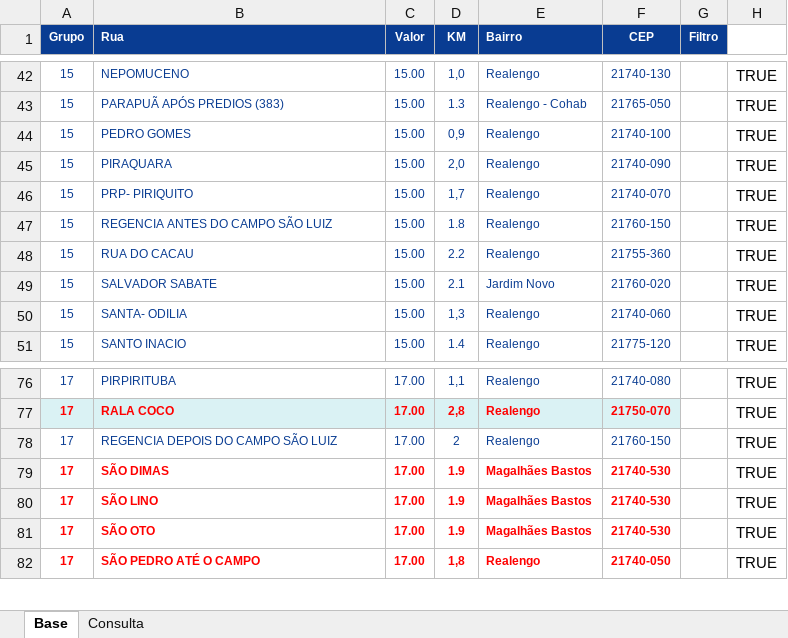
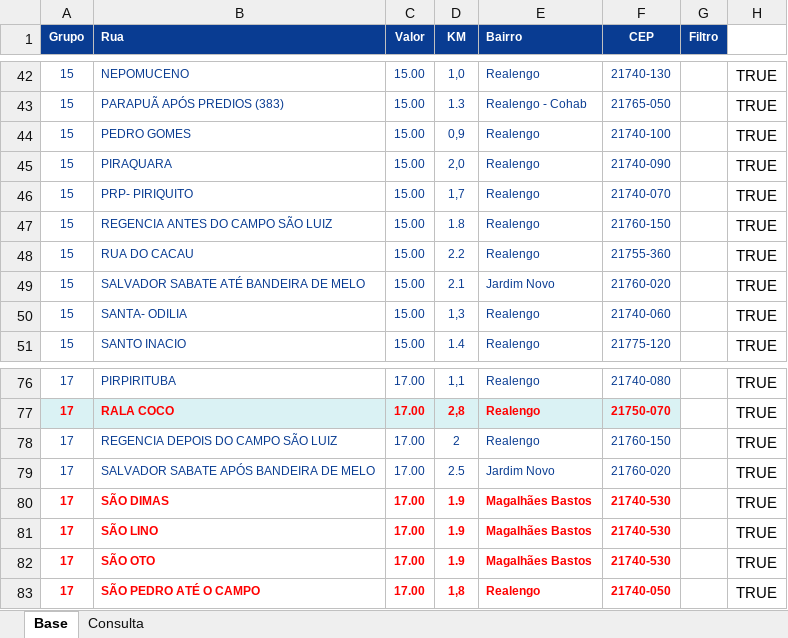
Before and after one commit to PauloOliveira2603/consulta-corridas, an Excel workbook: Controle corridas NOVO.xlsx, sheet Base, drawn as a sheet; only a part is shown, gaps mark what is left out; values as stored, in another font and other column widths than the file's, no borders; the diff names each change by its address in the sheet, - before the commit and + after, or states it on an @@ line.

Commit message:
Add files via upload

```diff
--- a/Controle corridas NOVO.xlsx (sheet Base)
+++ b/Controle corridas NOVO.xlsx (sheet Base)
-B49 (Rua): SALVADOR SABATE
+B49 (Rua): SALVADOR SABATE ATÉ BANDEIRA DE MELO
+row 79: 17 | SALVADOR SABATE APÓS BANDEIRA DE MELO | 17.00 | 2.5 | Jardim Novo | 21760-020 |  | TRUE
```
Also changed, not shown: formulas that keep their value.
